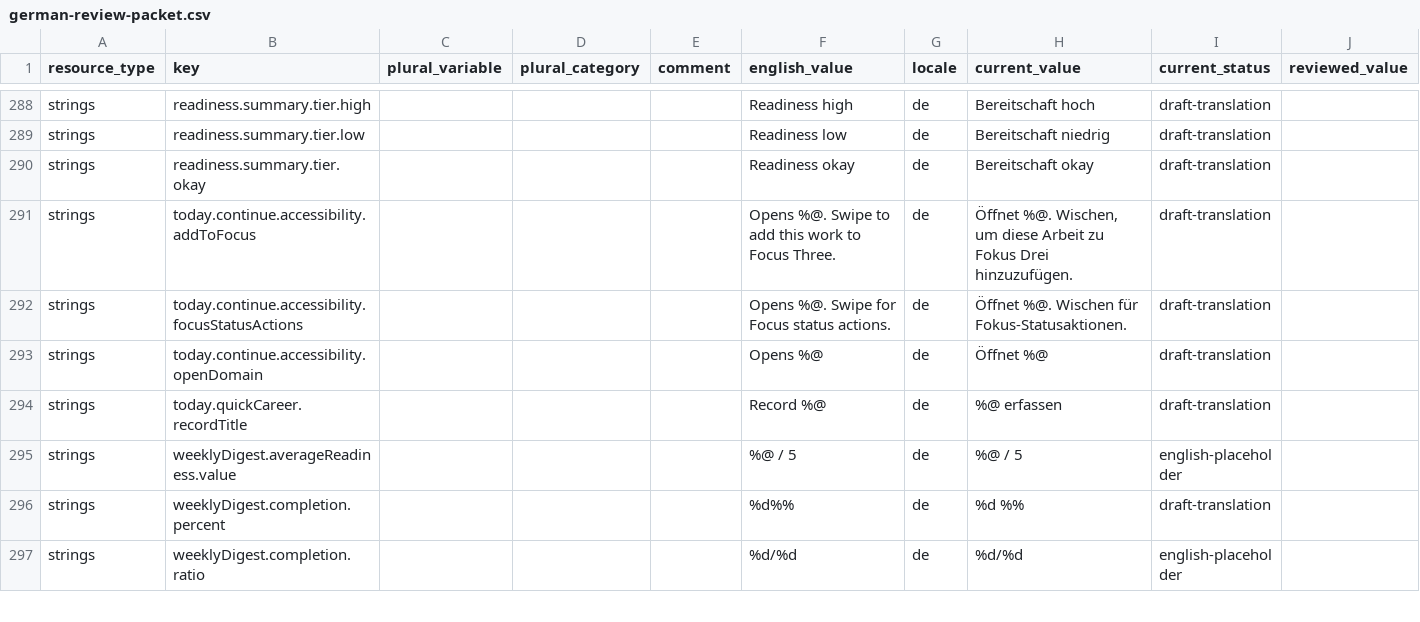
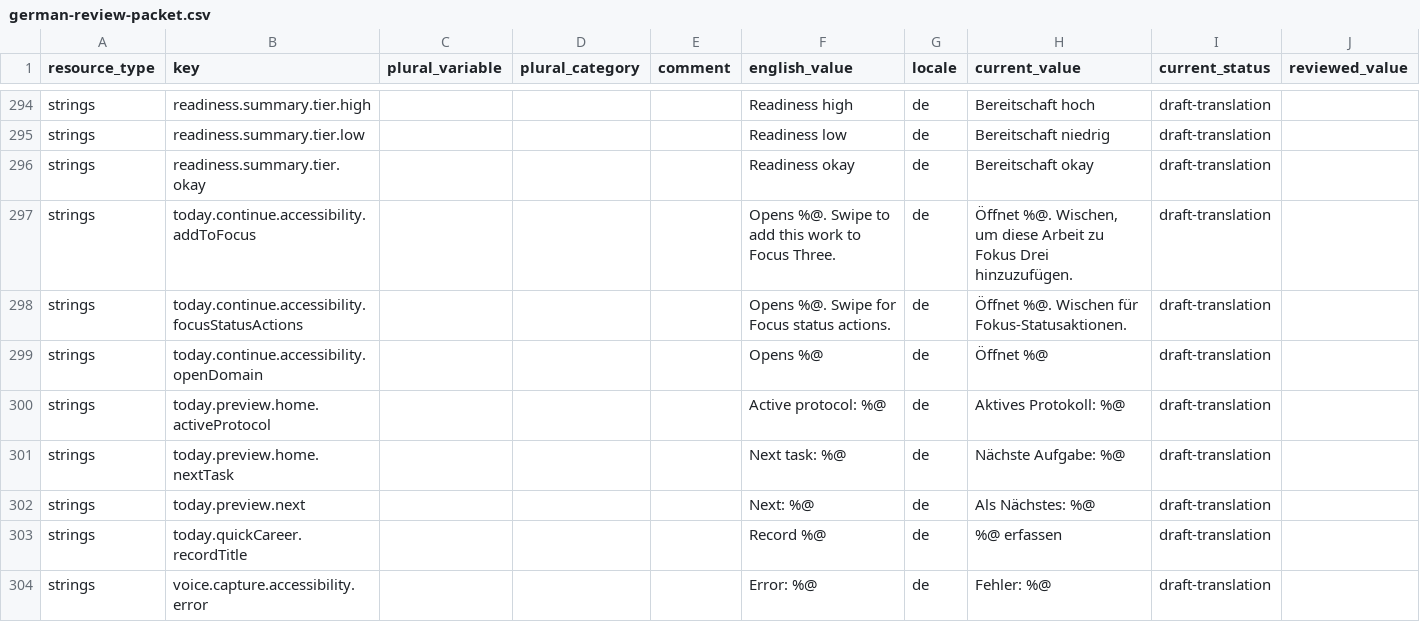
Before and after one commit to raelldottin/owlory, a CSV file: localization/review/de/german-review-packet.csv, drawn as a sheet; only a part is shown, gaps mark what is left out; the shorter side is filled out with more unchanged rows; rows hold the shown columns only; the diff covers the shown part only; the diff names each change by its address in the sheet, - before the commit and + after, or states it on an @@ line.

Commit message:
Refresh per-locale review return files + dashboard/LQA/packet artifacts
Adds Tools/localization-return-files-refresh.py — an append-only refresh
tool that walks current Localizable.strings + Localizable.stringsdict and
appends entries for any keys missing from each per-locale return file.
Existing entries are left untouched so prior reviewer-supplied metadata
is preserved. Idempotent.

Ran with --apply: added 16 new strings entries × 18 locales = 288 new
return-file entries, bringing each per-locale file from 356 → 372 entries.
The 16 new keys are the post-2026-05-15 additions: 2 Check-in/Check in,
8 audio/voice accessibility, 6 interpolation format-strings.

Refreshed derived artifacts:
- Tools/localization-lqa.py --apply --write-md
  → 18 locales × 372 entries: 6,642 passed / 54 warning / 0 reverted.
- Tools/localization-review-status.py --write-doc
  → localization/review/STATUS.md current.
- Tools/german-review-packet-regenerate.py
  → German packet now 372 entries (330 strings + 42 stringsdict).
- Tools/localization-review-export.py
  → all-locale export now 372 structured review entries / 7,068 CSV rows.

README pointer entries re-added for de/ and per-locale subfolders +
reference to the new refresh tool.

No app resources touched. No provenance.native_reviewed flag flipped.
No translation-quality claim. New entries inherit needs-layout-check or
keep-english-term status with reviewer = "claude-opus-4-7 (LLM, not native
<language> reviewer)" — same provenance as the original ingest.

localization-parity unchanged: 19 / 330 / 13.

Validations:
- make architecture (passed)
- make localization-check (passed)
- ./Tools/validate.sh localization (passed)
- python3 Tools/localization-lqa.py (no new issues)
- python3 Tools/localization-review-status.py (0 native-reviewed)
- make automation-check (57/57)
- git diff --check (clean)

app-localization-native-review-intake remains blocked.

proof_level: doc-only.

```diff
--- a/localization/review/de/german-review-packet.csv
+++ b/localization/review/de/german-review-packet.csv
+row 300: strings | today.preview.home.activeProtocol |  |  |  | Active protocol: %@ | de | Aktives Protokoll: %@ | draft-translation
+row 301: strings | today.preview.home.nextTask |  |  |  | Next task: %@ | de | Nächste Aufgabe: %@ | draft-translation
+row 302: strings | today.preview.next |  |  |  | Next: %@ | de | Als Nächstes: %@ | draft-translation
+row 304: strings | voice.capture.accessibility.error |  |  |  | Error: %@ | de | Fehler: %@ | draft-translation
```
Also changed, not shown: 10 added rows elsewhere in this file, 29 other files.
